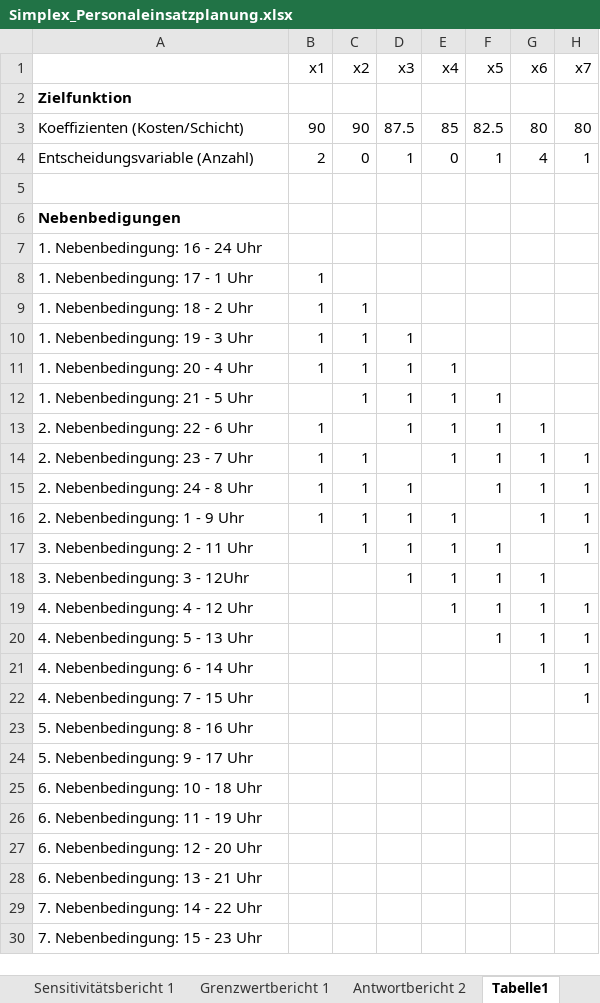
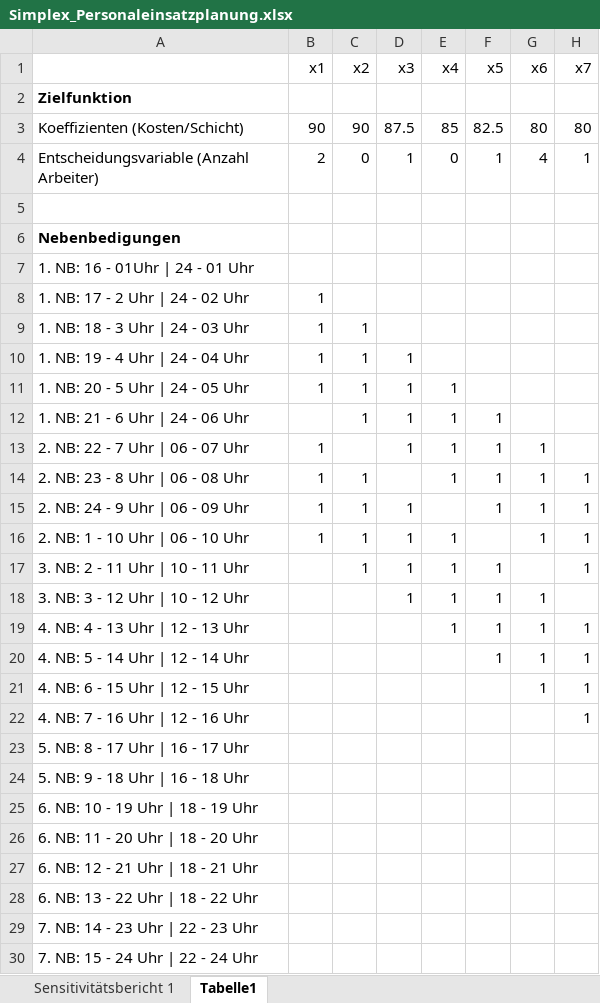
Before and after one commit to Luk139/Mathe24Simplex, an Excel workbook: Simplex_Personaleinsatzplanung.xlsx, sheet Tabelle1, drawn as a sheet; only a part is shown; values as stored, in another font and other column widths than the file's, no borders; the diff names each change by its address in the sheet, - before the commit and + after, or states it on an @@ line.

```diff
--- a/Simplex_Personaleinsatzplanung.xlsx (sheet Tabelle1)
+++ b/Simplex_Personaleinsatzplanung.xlsx (sheet Tabelle1)
-sheet tab: Grenzwertbericht 1
-sheet tab: Antwortbericht 2
-A4: Entscheidungsvariable (Anzahl)
+A4: Entscheidungsvariable (Anzahl Arbeiter)
-A7: 1. Nebenbedingung: 16 - 24 Uhr
+A7: 1. NB: 16 - 01Uhr | 24 - 01 Uhr
-A8: 1. Nebenbedingung: 17 - 1 Uhr
+A8: 1. NB: 17 - 2 Uhr | 24 - 02 Uhr
-A9: 1. Nebenbedingung: 18 - 2 Uhr
+A9: 1. NB: 18 - 3 Uhr | 24 - 03 Uhr
-A10: 1. Nebenbedingung: 19 - 3 Uhr
+A10: 1. NB: 19 - 4 Uhr | 24 - 04 Uhr
-A11: 1. Nebenbedingung: 20 - 4 Uhr
+A11: 1. NB: 20 - 5 Uhr | 24 - 05 Uhr
-A12: 1. Nebenbedingung: 21 - 5 Uhr
+A12: 1. NB: 21 - 6 Uhr | 24 - 06 Uhr
-A13: 2. Nebenbedingung: 22 - 6 Uhr
+A13: 2. NB: 22 - 7 Uhr | 06 - 07 Uhr
-A14: 2. Nebenbedingung: 23 - 7 Uhr
+A14: 2. NB: 23 - 8 Uhr | 06 - 08 Uhr
-A15: 2. Nebenbedingung: 24 - 8 Uhr
+A15: 2. NB: 24 - 9 Uhr | 06 - 09 Uhr
-A16: 2. Nebenbedingung: 1 - 9 Uhr
+A16: 2. NB: 1 - 10 Uhr | 06 - 10 Uhr
-A17: 3. Nebenbedingung: 2 - 11 Uhr
+A17: 3. NB: 2 - 11 Uhr | 10 - 11 Uhr
-A18: 3. Nebenbedingung: 3 - 12Uhr
+A18: 3. NB: 3 - 12 Uhr | 10 - 12 Uhr
-A19: 4. Nebenbedingung: 4 - 12 Uhr
+A19: 4. NB: 4 - 13 Uhr | 12 - 13 Uhr
-A20: 4. Nebenbedingung: 5 - 13 Uhr
+A20: 4. NB: 5 - 14 Uhr | 12 - 14 Uhr
-A21: 4. Nebenbedingung: 6 - 14 Uhr
+A21: 4. NB: 6 - 15 Uhr | 12 - 15 Uhr
-A22: 4. Nebenbedingung: 7 - 15 Uhr
+A22: 4. NB: 7 - 16 Uhr | 12 - 16 Uhr
-A23: 5. Nebenbedingung: 8 - 16 Uhr
+A23: 5. NB: 8 - 17 Uhr | 16 - 17 Uhr
-A24: 5. Nebenbedingung: 9 - 17 Uhr
+A24: 5. NB: 9 - 18 Uhr | 16 - 18 Uhr
-A25: 6. Nebenbedingung: 10 - 18 Uhr
+A25: 6. NB: 10 - 19 Uhr | 18 - 19 Uhr
-A26: 6. Nebenbedingung: 11 - 19 Uhr
+A26: 6. NB: 11 - 20 Uhr | 18 - 20 Uhr
-A27: 6. Nebenbedingung: 12 - 20 Uhr
+A27: 6. NB: 12 - 21 Uhr | 18 - 21 Uhr
-A28: 6. Nebenbedingung: 13 - 21 Uhr
+A28: 6. NB: 13 - 22 Uhr | 18 - 22 Uhr
-A29: 7. Nebenbedingung: 14 - 22 Uhr
+A29: 7. NB: 14 - 23 Uhr | 22 - 23 Uhr
-A30: 7. Nebenbedingung: 15 - 23 Uhr
+A30: 7. NB: 15 - 24 Uhr | 22 - 24 Uhr
```
Also changed, not shown: sheet Sensitivitätsbericht 1, other sheet tabs, 15 other files.
